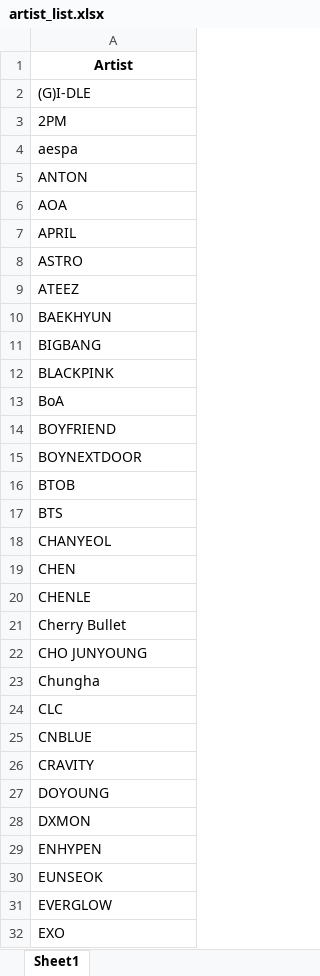
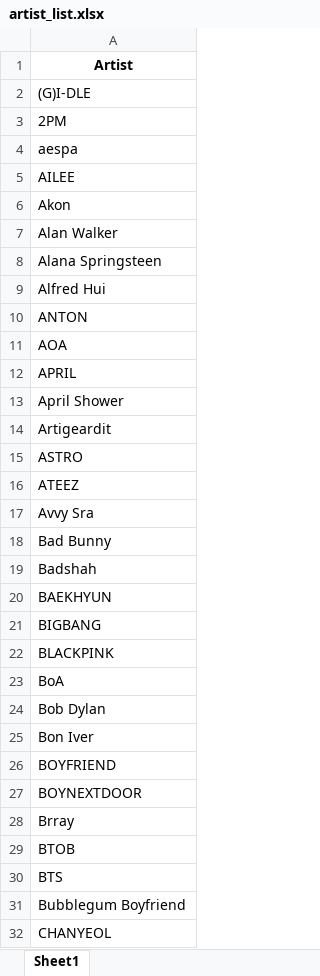
Before and after one commit to tylergleeson/kpop_analytics, an Excel workbook: data/artist_list.xlsx, sheet Sheet1, drawn as a sheet; only a part is shown; the shorter side is filled out with more unchanged rows; values as stored, in another font and other column widths than the file's, no borders; conditional formats not drawn; the diff covers the shown part only; the diff names each change by its address in the sheet, - before the commit and + after, or states it on an @@ line.

Commit message:
artist list update

```diff
--- a/data/artist_list.xlsx (sheet Sheet1)
+++ b/data/artist_list.xlsx (sheet Sheet1)
+row 5: AILEE
+row 6: Akon
+row 7: Alan Walker
+row 8: Alana Springsteen
+row 9: Alfred Hui
+row 13: April Shower
+row 14: Artigeardit
+row 17: Avvy Sra
+row 18: Bad Bunny
+row 19: Badshah
+row 24: Bob Dylan
+row 25: Bon Iver
+row 28: Brray
+row 31: Bubblegum Boyfriend
```
Also changed, not shown: 123 added rows and 1 edited cell elsewhere in this sheet, 1 other file.
